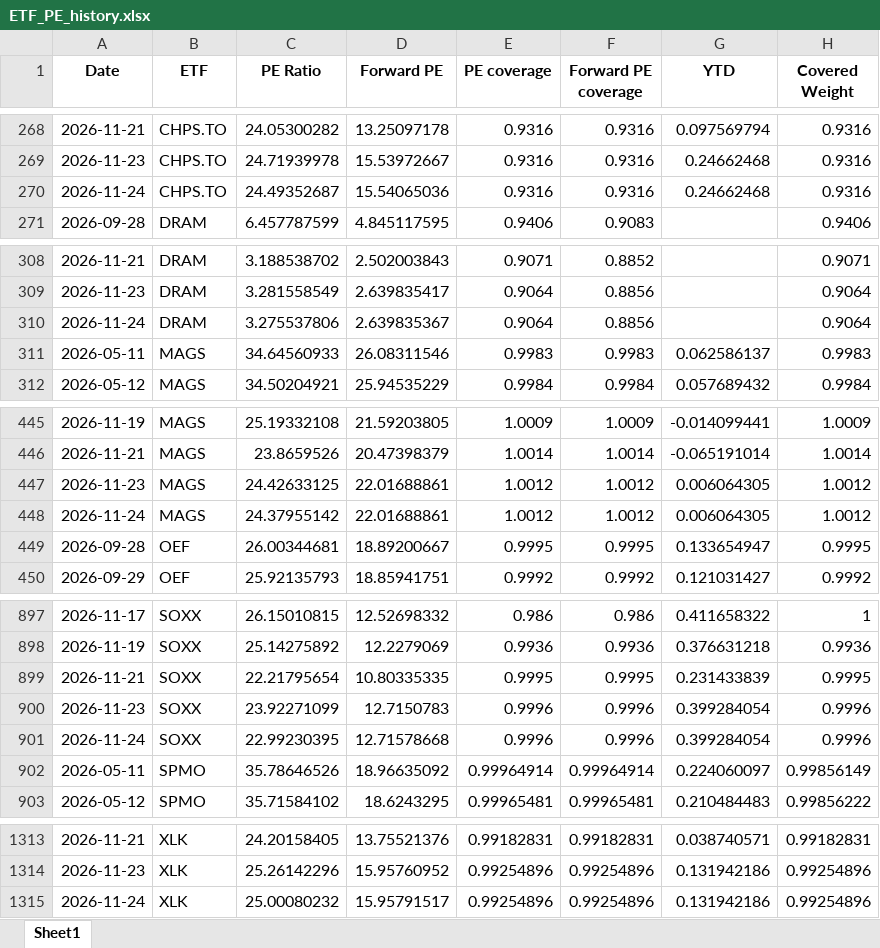
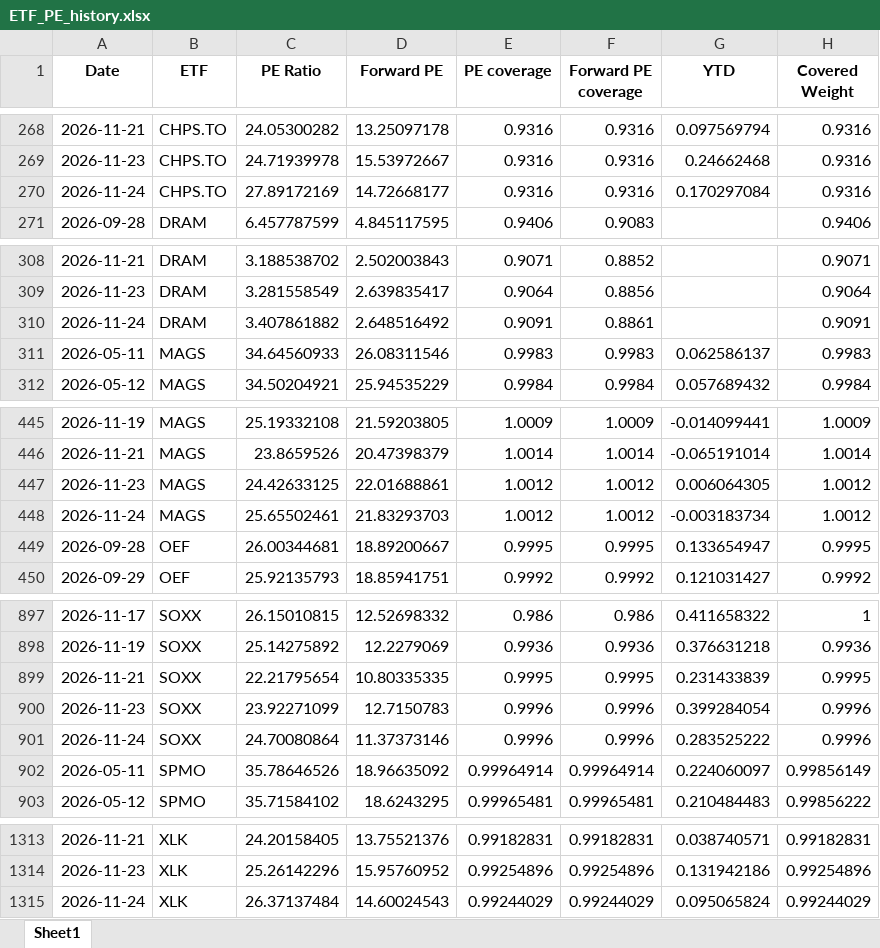
Before and after one commit to pianissix7mo/weekly-etf-report, an Excel workbook: etf_analyst_target_outputs/ETF_PE_history.xlsx, sheet Sheet1, drawn as a sheet; only a part is shown, gaps mark what is left out; values as stored, in another font and other column widths than the file's, no borders; removed rows and columns are numbered as before the commit, all else as after; the diff covers the shown part only; the diff names each change by its address in the sheet, - before the commit and + after, or states it on an @@ line.

```diff
--- a/etf_analyst_target_outputs/ETF_PE_history.xlsx (sheet Sheet1)
+++ b/etf_analyst_target_outputs/ETF_PE_history.xlsx (sheet Sheet1)
-C270 (PE Ratio): 24.49352687
+C270 (PE Ratio): 27.89172169
-D270 (Forward PE): 15.54065036
+D270 (Forward PE): 14.72668177
-G270 (YTD): 0.24662468
+G270 (YTD): 0.170297084
-row 310: 2026-11-24 | DRAM | 3.275537806 | 2.639835367 | 0.9064 | 0.8856 |  | 0.9064
+row 310: 2026-11-24 | DRAM | 3.407861882 | 2.648516492 | 0.9091 | 0.8861 |  | 0.9091
-C448 (PE Ratio): 24.37955142
+C448 (PE Ratio): 25.65502461
-D448 (Forward PE): 22.01688861
+D448 (Forward PE): 21.83293703
-G448 (YTD): 0.006064305
+G448 (YTD): -0.003183734
-C901 (PE Ratio): 22.99230395
+C901 (PE Ratio): 24.70080864
-D901 (Forward PE): 12.71578668
+D901 (Forward PE): 11.37373146
-G901 (YTD): 0.399284054
+G901 (YTD): 0.283525222
-row 1315: 2026-11-24 | XLK | 25.00080232 | 15.95791517 | 0.99254896 | 0.99254896 | 0.131942186 | 0.99254896
+row 1315: 2026-11-24 | XLK | 26.37137484 | 14.60024543 | 0.99244029 | 0.99244029 | 0.095065824 | 0.99244029
```
Also changed, not shown: 5 added rows, 5 removed rows and 3 edited cells elsewhere in this sheet.
